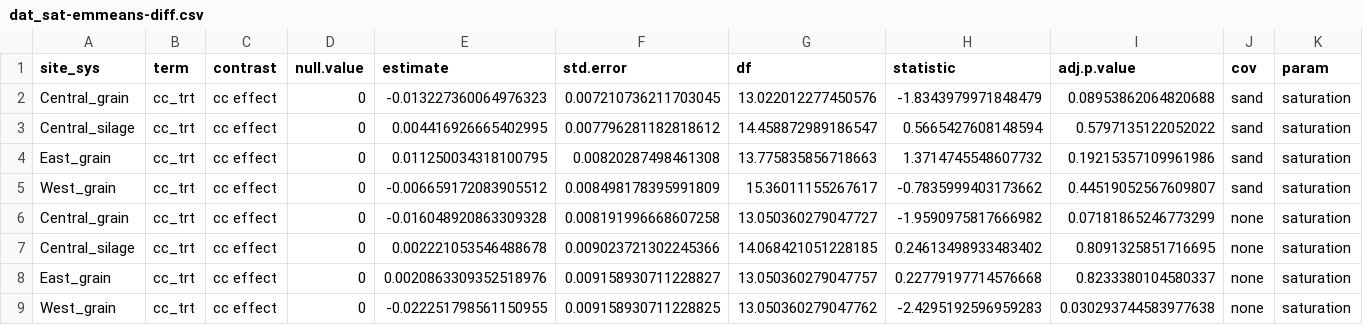
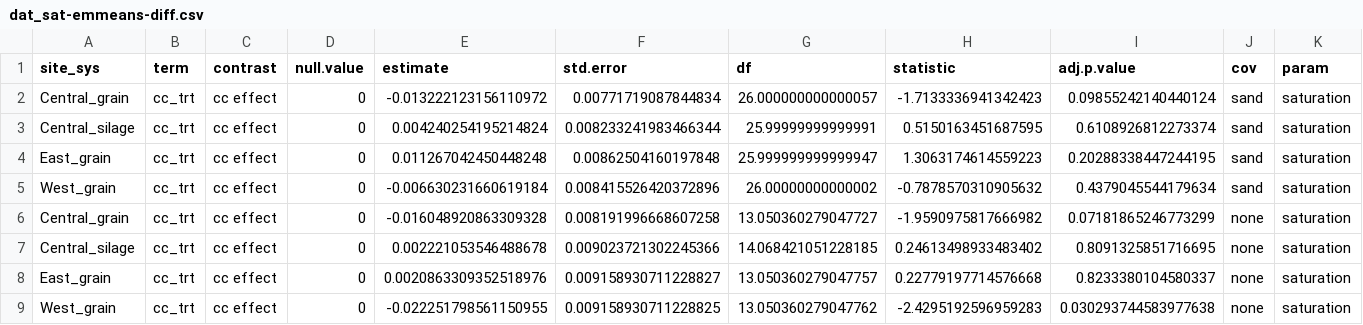
Before and after one commit to vanichols/ghproj_sare18, a CSV file: 01_fit-models/dat_sat-emmeans-diff.csv, drawn as a sheet.

```diff
--- a/01_fit-models/dat_sat-emmeans-diff.csv
+++ b/01_fit-models/dat_sat-emmeans-diff.csv
@@ -1,6 +1,6 @@
 site_sys,term,contrast,null.value,estimate,std.error,df,statistic,adj.p.value,cov,param
-Central_grain,cc_trt,cc effect,0,-0.013227360064976323,0.007210736211703045,13.022012277450576,-1.8343979971848479,0.08953862064820688,sand,saturation
-Central_silage,cc_trt,cc effect,0,0.004416926665402995,0.007796281182818612,14.458872989186547,0.5665427608148594,0.5797135122052022,sand,saturation
-East_grain,cc_trt,cc effect,0,0.011250034318100795,0.00820287498461308,13.775835856718663,1.3714745548607732,0.19215357109961986,sand,saturation
-West_grain,cc_trt,cc effect,0,-0.006659172083905512,0.008498178395991809,15.36011155267617,-0.7835999403173662,0.44519052567609807,sand,saturation
+Central_grain,cc_trt,cc effect,0,-0.013222123156110972,0.00771719087844834,26.000000000000057,-1.7133336941342423,0.09855242140440124,sand,saturation
+Central_silage,cc_trt,cc effect,0,0.004240254195214824,0.008233241983466344,25.99999999999991,0.5150163451687595,0.6108926812273374,sand,saturation
+East_grain,cc_trt,cc effect,0,0.011267042450448248,0.00862504160197848,25.999999999999947,1.3063174614559223,0.20288338447244195,sand,saturation
+West_grain,cc_trt,cc effect,0,-0.006630231660619184,0.008415526420372896,26.00000000000002,-0.7878570310905632,0.4379045544179634,sand,saturation
 Central_grain,cc_trt,cc effect,0,-0.016048920863309328,0.008191996668607258,13.050360279047727,-1.9590975817666982,0.07181865246773299,none,saturation
```
Also changed, not shown: 15 other files.
